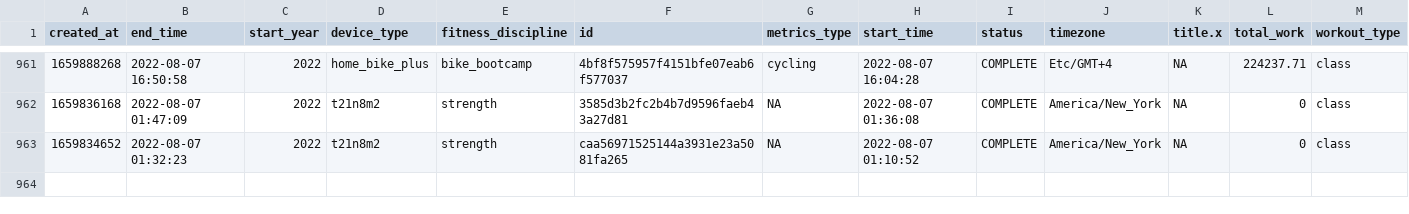
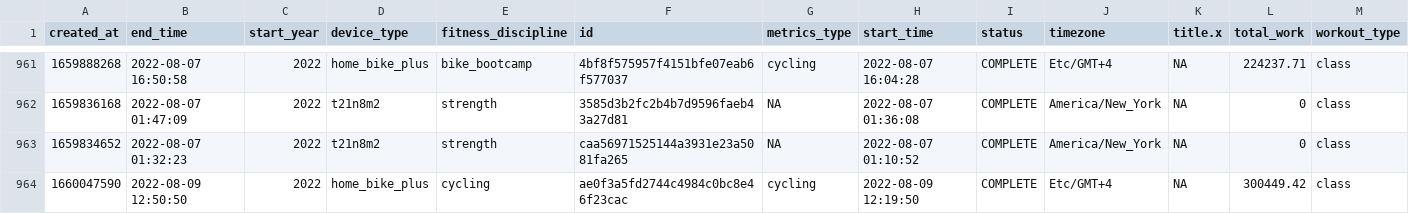
Before and after one commit to tashapiro/peloton-stats, a CSV file: data/peloton_data.csv, drawn as a sheet; only a part is shown, gaps mark what is left out; rows hold the shown columns only; the diff names each change by its address in the sheet, - before the commit and + after, or states it on an @@ line.

Commit message:
Add files via upload

```diff
--- a/data/peloton_data.csv
+++ b/data/peloton_data.csv
+row 964: 1660047590 | 2022-08-09 12:50:50 | 2022 | home_bike_plus | cycling | ae0f3a5fd2744c4984c0bc8e46f23cac | cycling | 2022-08-09 12:19:50 | COMPLETE | Etc/GMT+4 | NA | 300449.42 | class
```
